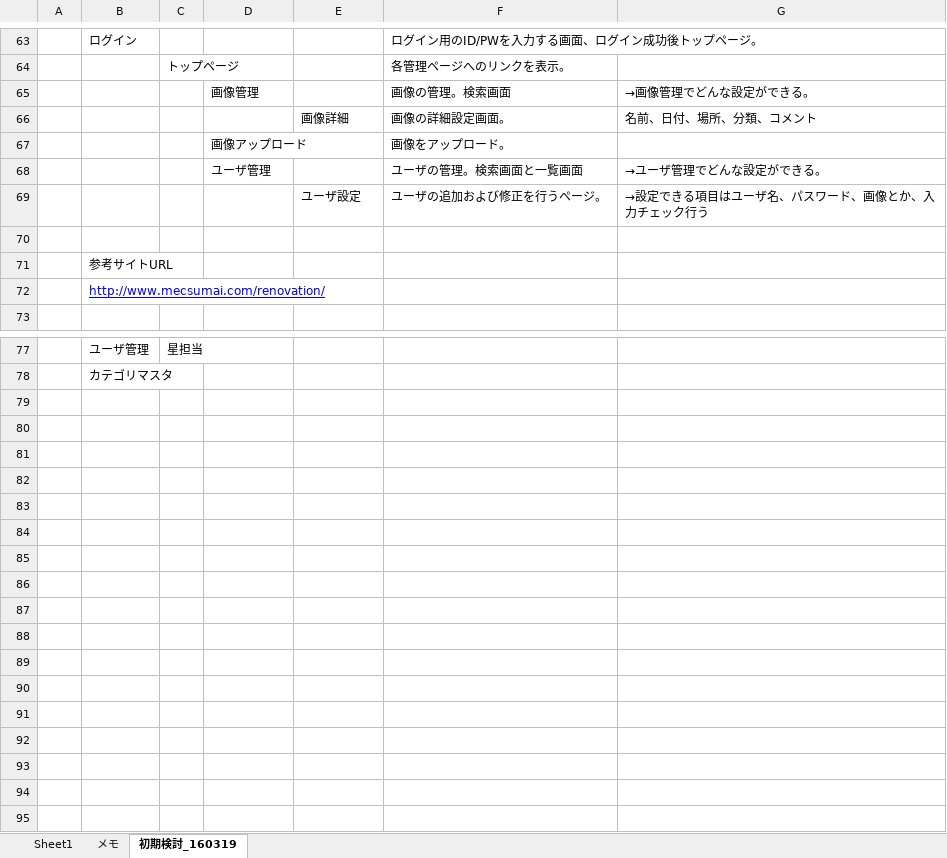
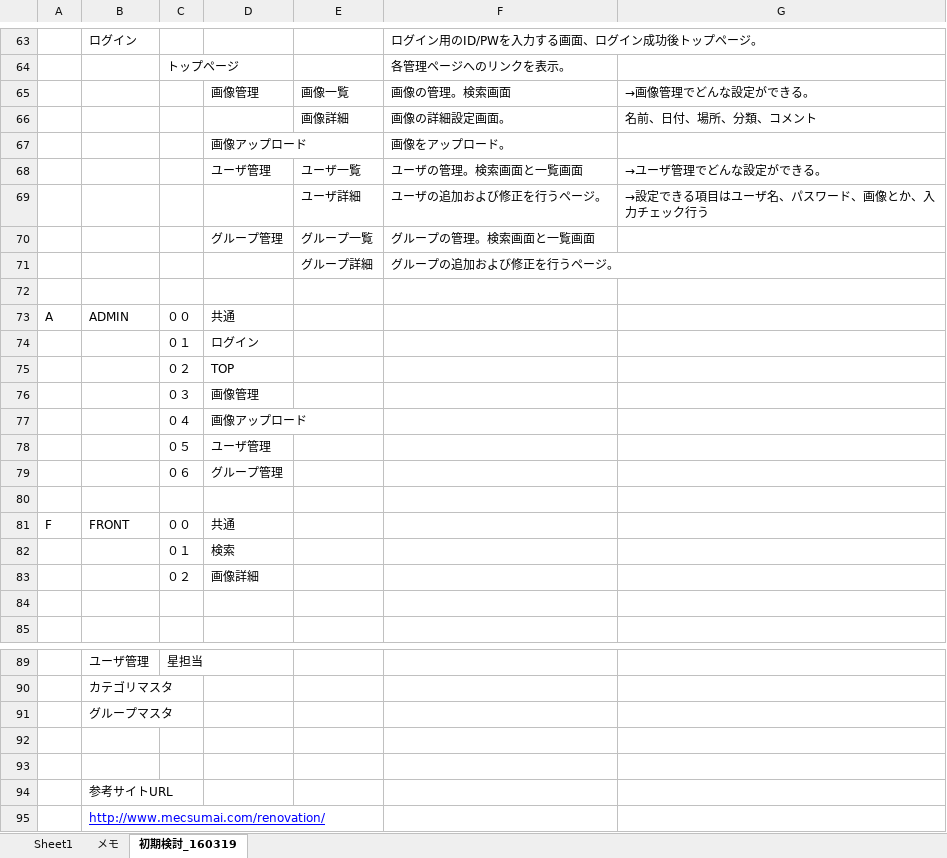
Before and after one commit to irihoshi/doc_iri_test, an Excel workbook: memo.xlsx, sheet 初期検討_160319, drawn as a sheet; only a part is shown, gaps mark what is left out; values as stored, in another font and other column widths than the file's, no borders; charts and pictures not drawn; addresses are those after the commit; the diff names each change by its address in the sheet, - before the commit and + after, or states it on an @@ line.

Commit message:
mod

```diff
--- a/memo.xlsx (sheet 初期検討_160319)
+++ b/memo.xlsx (sheet 初期検討_160319)
-E65: (empty)
+E65: 画像一覧
-E68: (empty)
+E68: ユーザ一覧
-E69: ユーザ設定
+E69: ユーザ詳細
+row 70:  |  |  | グループ管理 | グループ一覧 | グループの管理。検索画面と一覧画面
+row 71:  |  |  |  | グループ詳細 | グループの追加および修正を行うページ。
+row 73: A | ADMIN | ００ | 共通
+row 74:  |  | ０１ | ログイン
+row 75:  |  | ０２ | TOP
+row 76:  |  | ０３ | 画像管理
+row 77:  |  | ０４ | 画像アップロード
+row 78:  |  | ０５ | ユーザ管理
+row 79:  |  | ０６ | グループ管理
-B80: 参考サイトURL
+B80: (empty)
+row 81: F | FRONT | ００ | 共通
+row 82:  |  | ０１ | 検索
+row 83:  |  | ０２ | 画像詳細
-B84: http://www.mecsumai.com/renovation/
+B84: (empty)
+row 91:  | グループマスタ
+row 92: (empty)
+row 93: (empty)
+row 94:  | 参考サイトURL
+row 95:  | http://www.mecsumai.com/renovation/
```
Also changed, not shown: charts or pictures.
